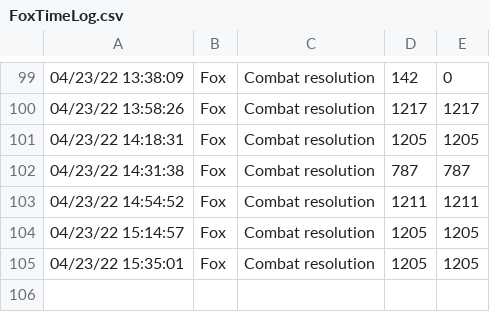
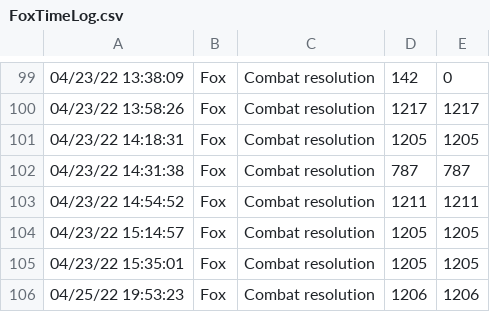
Before and after one commit to togfoxy/GeneralQuarters, a CSV file: Source/FoxTimeLog.csv, drawn as a sheet; only a part is shown, gaps mark what is left out; the diff names each change by its address in the sheet, - before the commit and + after, or states it on an @@ line.

```diff
--- a/Source/FoxTimeLog.csv
+++ b/Source/FoxTimeLog.csv
+row 106: 04/25/22 19:53:23 | Fox | Combat resolution | 1206 | 1206
```
Also changed, not shown: 5 other files.
